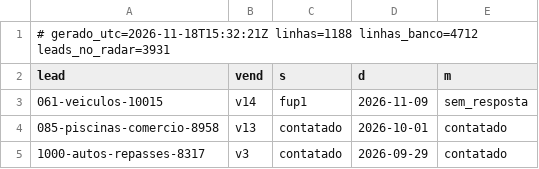
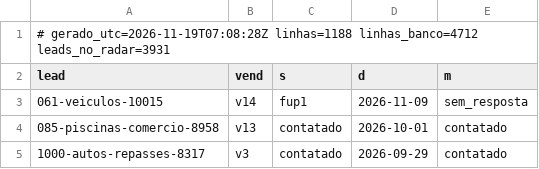
Before and after one commit to danilobarrocas83-png/radar, a TSV file: pool/atividade.tsv, drawn as a sheet; only a part is shown.

Commit message:
Estado do banco para a rotina

```diff
--- a/pool/atividade.tsv
+++ b/pool/atividade.tsv
@@ -1,2 +1,2 @@
-# gerado_utc=2026-11-18T15:32:21Z linhas=1188 linhas_banco=4712 leads_no_radar=3931
+# gerado_utc=2026-11-19T07:08:28Z linhas=1188 linhas_banco=4712 leads_no_radar=3931
 lead	vend	s	d	m
```
